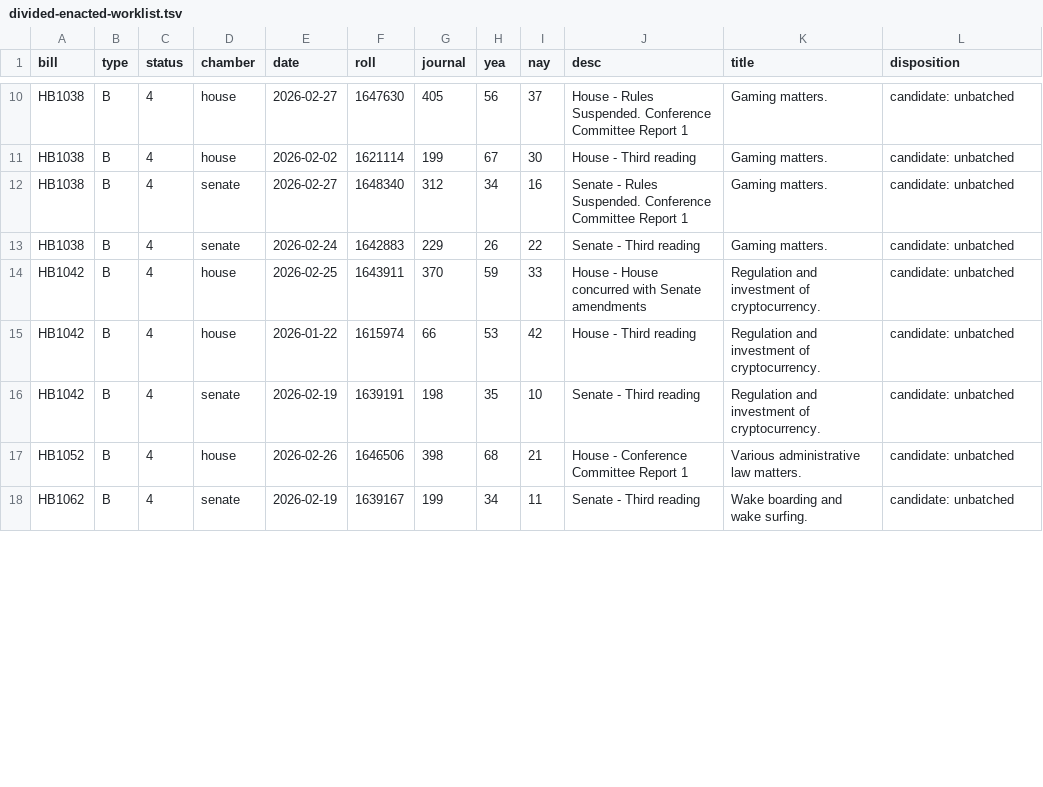
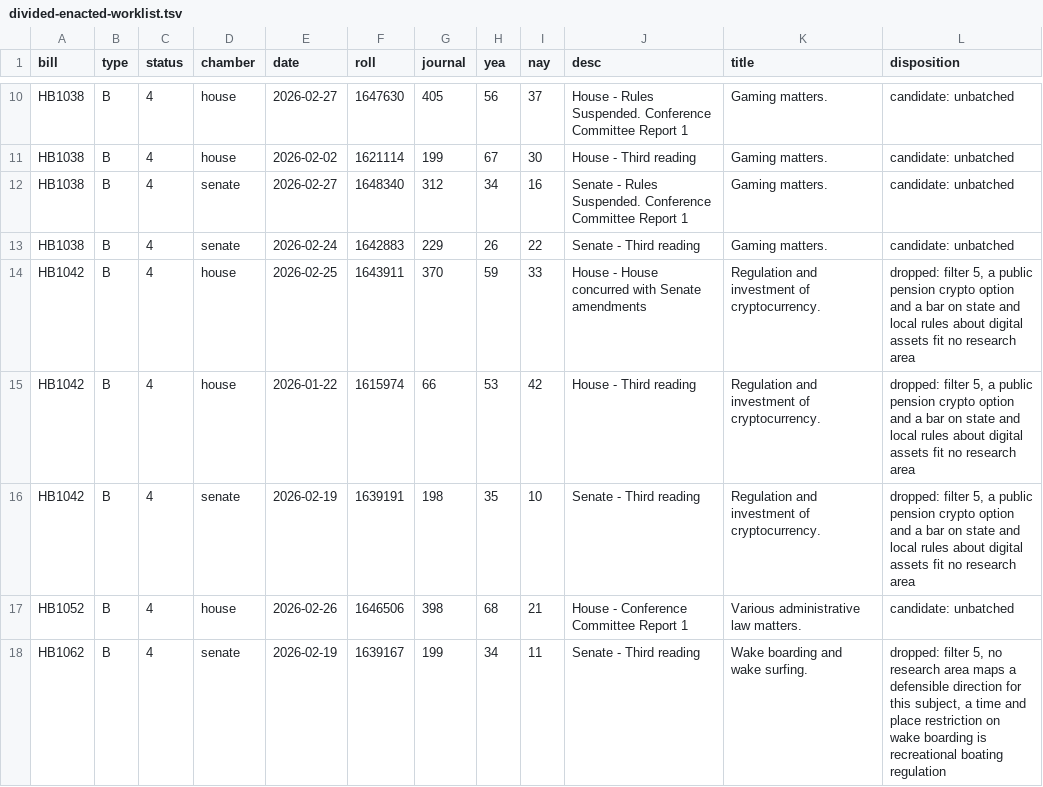
Before and after one commit to shu1513/voteapp, a TSV file: backend/evidence/rollcall/legiscan-in-2234/survey/divided-enacted-worklist.tsv, drawn as a sheet; only a part is shown, gaps mark what is left out; the diff covers the shown part only.

```diff
--- a/backend/evidence/rollcall/legiscan-in-2234/survey/divided-enacted-worklist.tsv
+++ b/backend/evidence/rollcall/legiscan-in-2234/survey/divided-enacted-worklist.tsv
@@ -13,6 +13,6 @@ HB1038	B	4	senate	2026-02-27	1648340	312	34	16	Senate - Rules Suspended. Confere
 HB1038	B	4	senate	2026-02-24	1642883	229	26	22	Senate - Third reading	Gaming matters.	candidate: unbatched
-HB1042	B	4	house	2026-02-25	1643911	370	59	33	House - House concurred with Senate amendments	Regulation and investment of cryptocurrency.	candidate: unbatched
-HB1042	B	4	house	2026-01-22	1615974	66	53	42	House - Third reading	Regulation and investment of cryptocurrency.	candidate: unbatched
-HB1042	B	4	senate	2026-02-19	1639191	198	35	10	Senate - Third reading	Regulation and investment of cryptocurrency.	candidate: unbatched
+HB1042	B	4	house	2026-02-25	1643911	370	59	33	House - House concurred with Senate amendments	Regulation and investment of cryptocurrency.	dropped: filter 5, a public pension crypto option and a bar on state and local rules about digital assets fit no research area
+HB1042	B	4	house	2026-01-22	1615974	66	53	42	House - Third reading	Regulation and investment of cryptocurrency.	dropped: filter 5, a public pension crypto option and a bar on state and local rules about digital assets fit no research area
+HB1042	B	4	senate	2026-02-19	1639191	198	35	10	Senate - Third reading	Regulation and investment of cryptocurrency.	dropped: filter 5, a public pension crypto option and a bar on state and local rules about digital assets fit no research area
 HB1052	B	4	house	2026-02-26	1646506	398	68	21	House - Conference Committee Report 1	Various administrative law matters.	candidate: unbatched
-HB1062	B	4	senate	2026-02-19	1639167	199	34	11	Senate - Third reading	Wake boarding and wake surfing.	candidate: unbatched
+HB1062	B	4	senate	2026-02-19	1639167	199	34	11	Senate - Third reading	Wake boarding and wake surfing.	dropped: filter 5, no research area maps a defensible direction for this subject, a time and place restriction on wake boarding is recreational boating regulation
```
Also changed, not shown: 25 edited cells elsewhere in this file, 19 other files.
